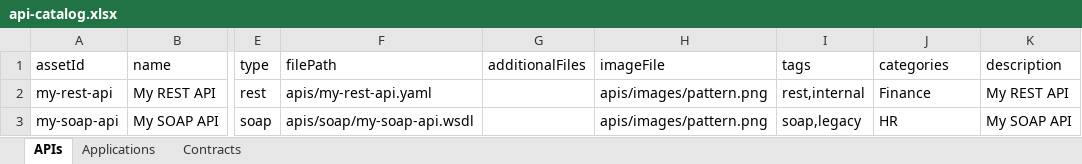
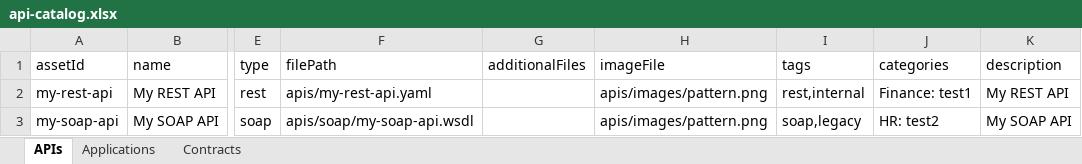
Before and after one commit to vsantarini/exchange-mulesoft, an Excel workbook: api-catalog.xlsx, sheet APIs, drawn as a sheet; only a part is shown, gaps mark what is left out; values as stored, in another font and other column widths than the file's, no borders; table styles not drawn; the diff names each change by its address in the sheet, - before the commit and + after, or states it on an @@ line.

```diff
--- a/api-catalog.xlsx (sheet APIs)
+++ b/api-catalog.xlsx (sheet APIs)
-J2 (categories): Finance
+J2 (categories): Finance: test1
-J3 (categories): HR
+J3 (categories): HR: test2
```
Also changed, not shown: 3 other files.
